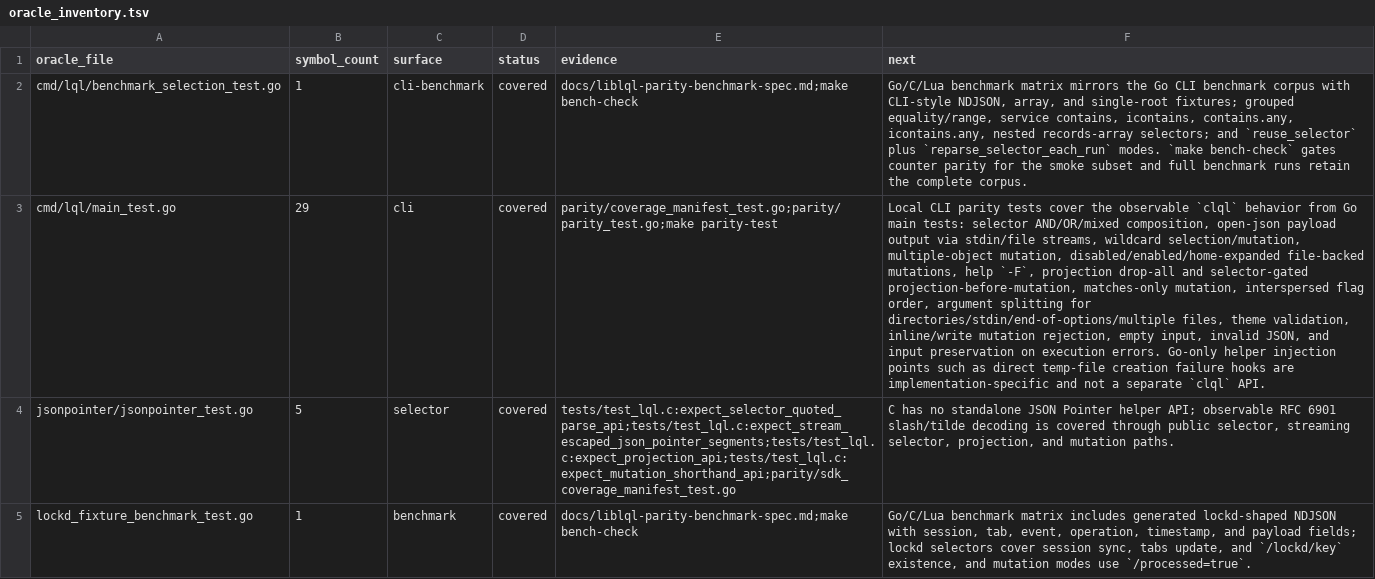
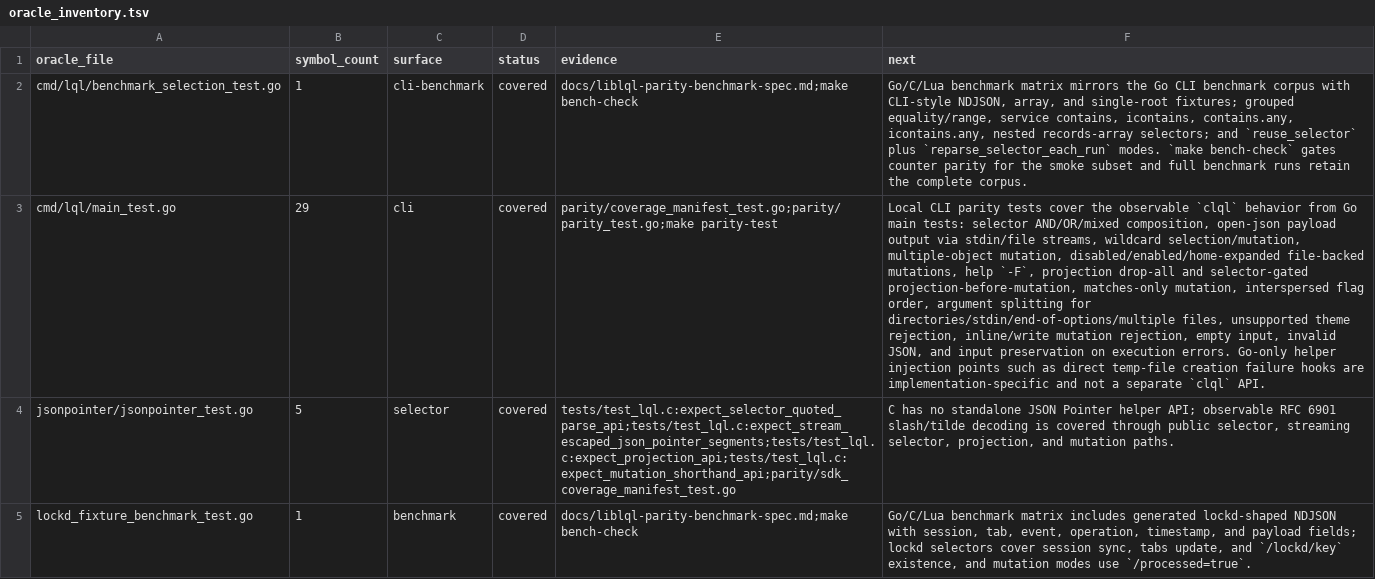
Before and after one commit to sa6mwa/liblql, a TSV file: parity/oracle_inventory.tsv, drawn as a sheet; only a part is shown; the diff names each change by its address in the sheet, - before the commit and + after, or states it on an @@ line.

Commit message:
fix(cli): remove unsupported theme flag

```diff
--- a/parity/oracle_inventory.tsv
+++ b/parity/oracle_inventory.tsv
-F3 (next): …directories/stdin/end-of-options/multiple files, theme validation, inline/write mutation…
+F3 (next): …directories/stdin/end-of-options/multiple files, unsupported theme rejection, inline/write mutation…
```
Also changed, not shown: 6 other files.
